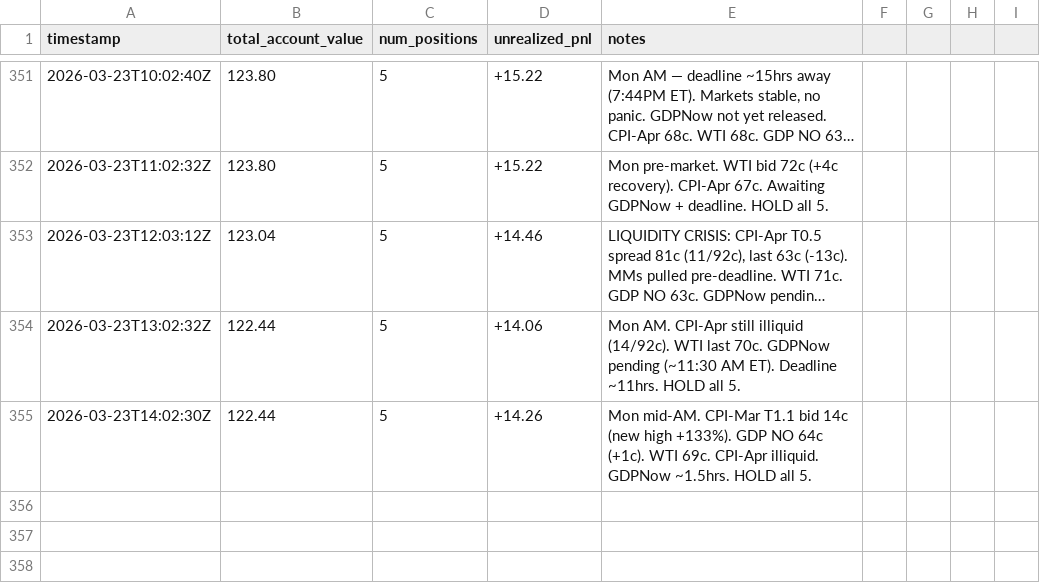
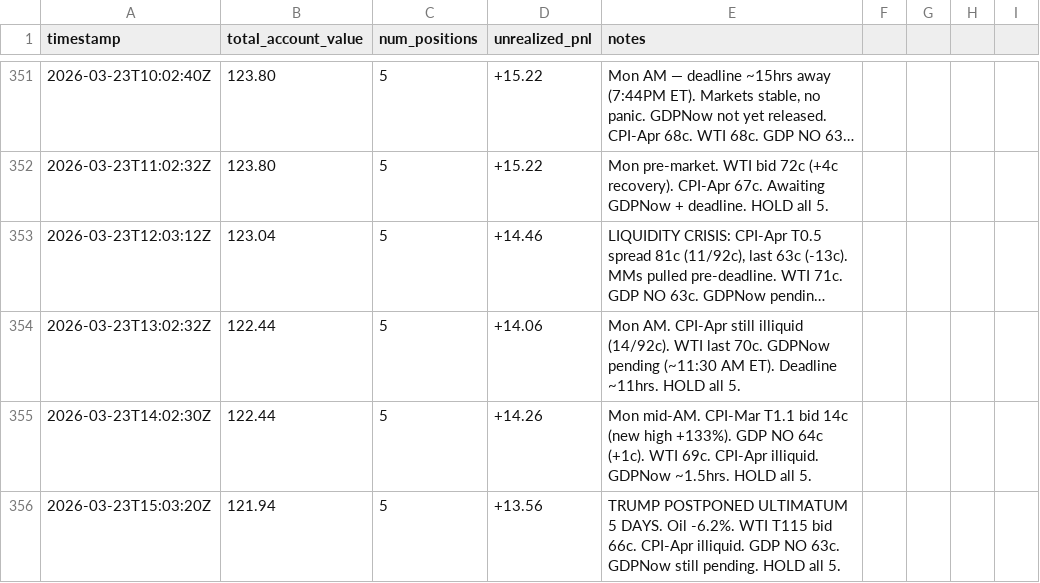
Before and after one commit to lsk567/omar-data, a CSV file: kalshi/quant/portfolio-history.csv, drawn as a sheet; only a part is shown, gaps mark what is left out; long unchanged cells end in …; the diff names each change by its address in the sheet, - before the commit and + after, or states it on an @@ line.

```diff
--- a/kalshi/quant/portfolio-history.csv
+++ b/kalshi/quant/portfolio-history.csv
+row 356: 2026-03-23T15:03:20Z | 121.94 | 5 | +13.56 | TRUMP POSTPONED ULTIMATUM 5 DAYS. Oil -6.2%. WTI T115 bid 66c. CPI-Apr illiquid. GDP NO 63c. GDPNow still pending. HOLD all 5.
```
Also changed, not shown: kalshi/quant/portfolio_snapshot.csv, kalshi/quant/trade-log.csv, 1 other file.
